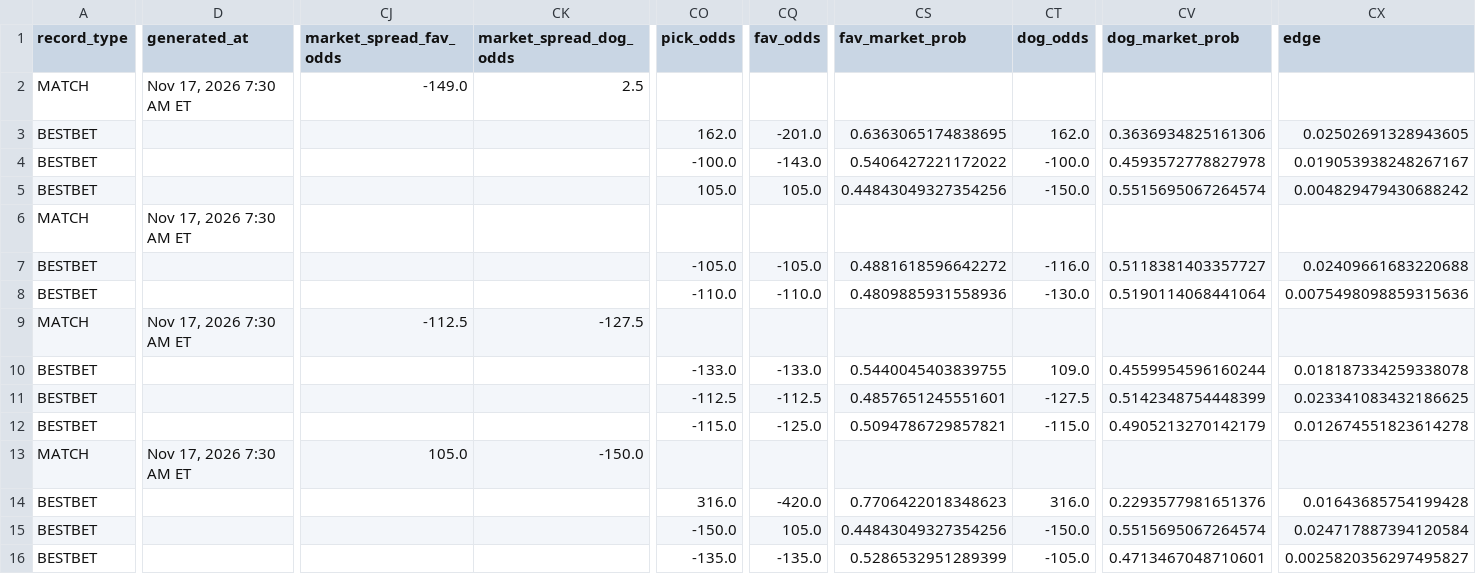
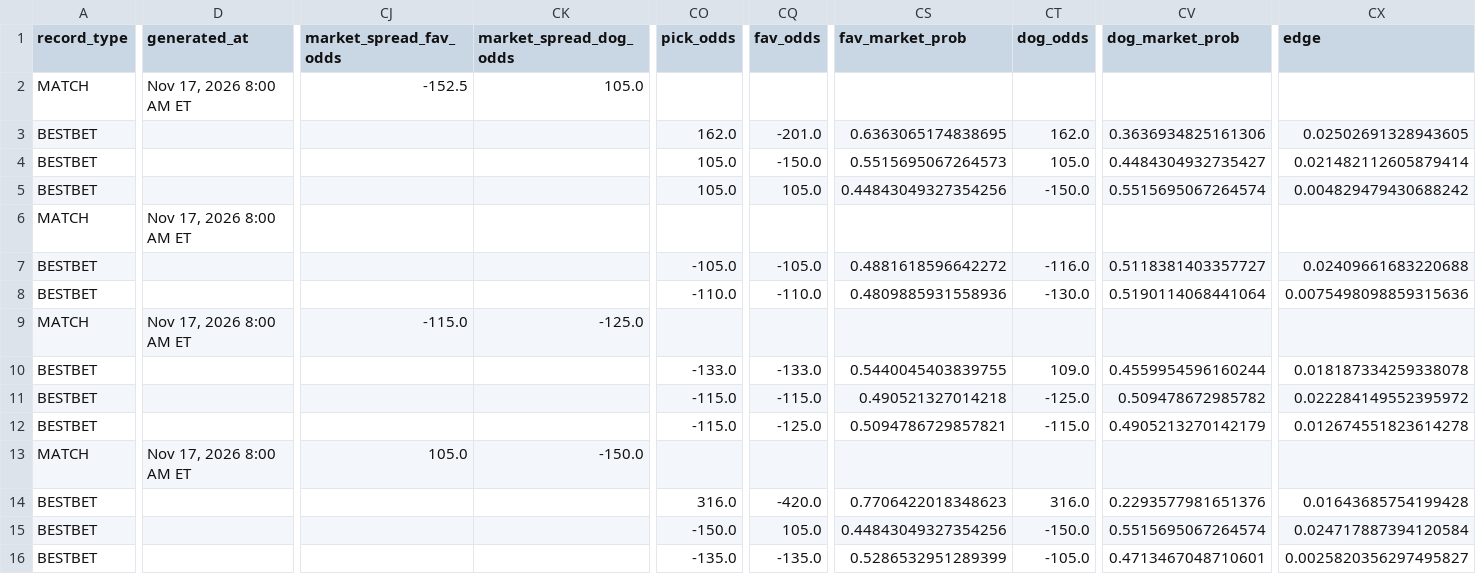
Before and after one commit to chrisgimino/tennismodel, a CSV file: slate_widget.csv, drawn as a sheet; only a part is shown, gaps mark what is left out; the diff covers the shown part only; the diff names each change by its address in the sheet, - before the commit and + after, or states it on an @@ line.

Commit message:
Update slate_widget.csv — 2026-11-17 08:00 ET

```diff
--- a/slate_widget.csv
+++ b/slate_widget.csv
-D2 (generated_at): Nov 17, 2026 7:30 AM ET
+D2 (generated_at): Nov 17, 2026 8:00 AM ET
-CJ2 (market_spread_fav_odds): -149.0
+CJ2 (market_spread_fav_odds): -152.5
-CK2 (market_spread_dog_odds): 2.5
+CK2 (market_spread_dog_odds): 105.0
-CO4 (pick_odds): -100.0
+CO4 (pick_odds): 105.0
-CQ4 (fav_odds): -143.0
+CQ4 (fav_odds): -150.0
-CS4 (fav_market_prob): 0.5406427221172022
+CS4 (fav_market_prob): 0.5515695067264573
-CT4 (dog_odds): -100.0
+CT4 (dog_odds): 105.0
-CV4 (dog_market_prob): 0.4593572778827978
+CV4 (dog_market_prob): 0.4484304932735427
-CX4 (edge): 0.019053938248267167
+CX4 (edge): 0.021482112605879414
-D6 (generated_at): Nov 17, 2026 7:30 AM ET
+D6 (generated_at): Nov 17, 2026 8:00 AM ET
-D9 (generated_at): Nov 17, 2026 7:30 AM ET
+D9 (generated_at): Nov 17, 2026 8:00 AM ET
-CJ9 (market_spread_fav_odds): -112.5
+CJ9 (market_spread_fav_odds): -115.0
-CK9 (market_spread_dog_odds): -127.5
+CK9 (market_spread_dog_odds): -125.0
-CO11 (pick_odds): -112.5
+CO11 (pick_odds): -115.0
-CQ11 (fav_odds): -112.5
+CQ11 (fav_odds): -115.0
-CS11 (fav_market_prob): 0.4857651245551601
+CS11 (fav_market_prob): 0.490521327014218
-CT11 (dog_odds): -127.5
+CT11 (dog_odds): -125.0
-CV11 (dog_market_prob): 0.5142348754448399
+CV11 (dog_market_prob): 0.509478672985782
-CX11 (edge): 0.023341083432186625
+CX11 (edge): 0.022284149552395972
-D13 (generated_at): Nov 17, 2026 7:30 AM ET
+D13 (generated_at): Nov 17, 2026 8:00 AM ET
```
Also changed, not shown: 2 edited cells elsewhere in this file.
